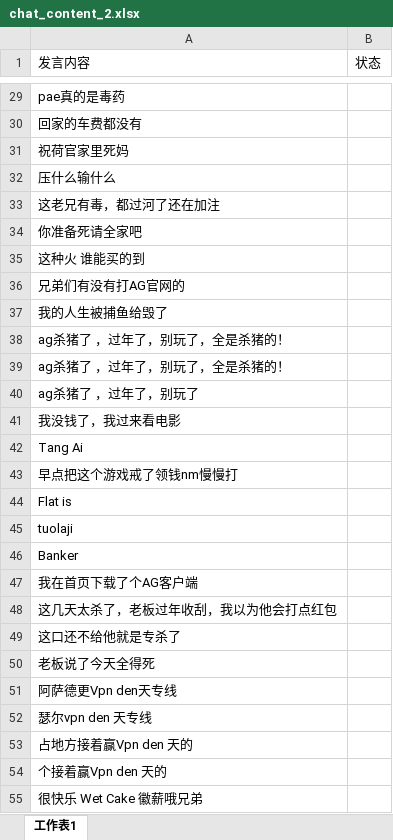
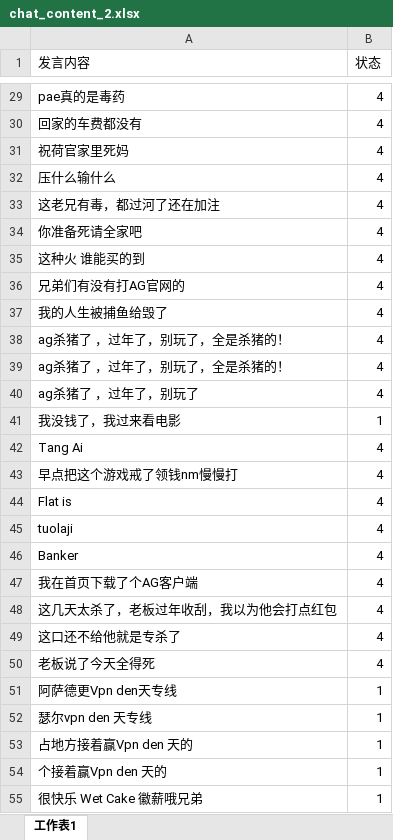
Before and after one commit to snowwayne1231/ai-chatfilter-service, an Excel workbook: ai/assets/textbook/chat_content_2.xlsx, sheet 工作表1, drawn as a sheet; only a part is shown, gaps mark what is left out; values as stored, in another font and other column widths than the file's, no borders; the diff covers the shown part only; the diff names each change by its address in the sheet, - before the commit and + after, or states it on an @@ line.

```diff
--- a/ai/assets/textbook/chat_content_2.xlsx (sheet 工作表1)
+++ b/ai/assets/textbook/chat_content_2.xlsx (sheet 工作表1)
-B29:B40 (状态): (empty)
+B29:B40 (状态): 4
-B41 (状态): (empty)
+B41 (状态): 1
-B42:B50 (状态): (empty)
+B42:B50 (状态): 4
-B51:B55 (状态): (empty)
+B51:B55 (状态): 1
```
Also changed, not shown: 27 edited cells elsewhere in this sheet, 7 other files.
